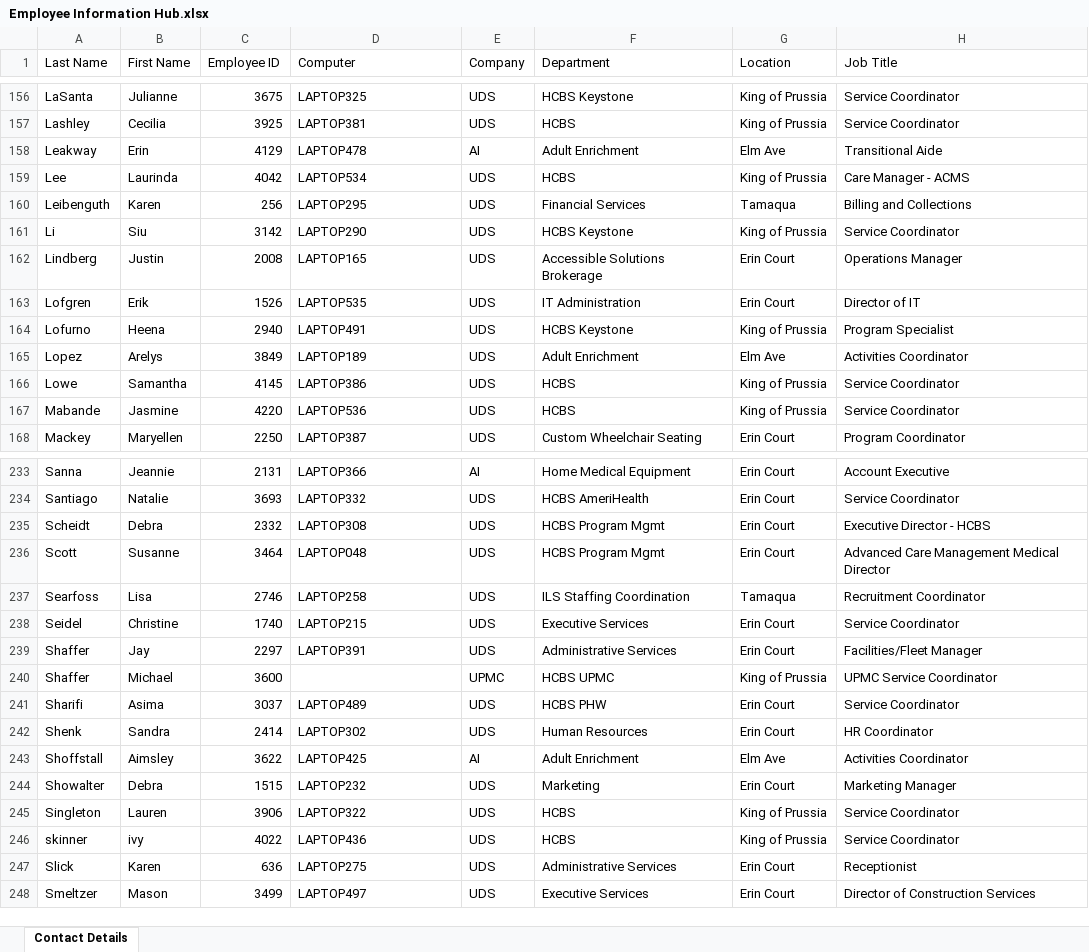
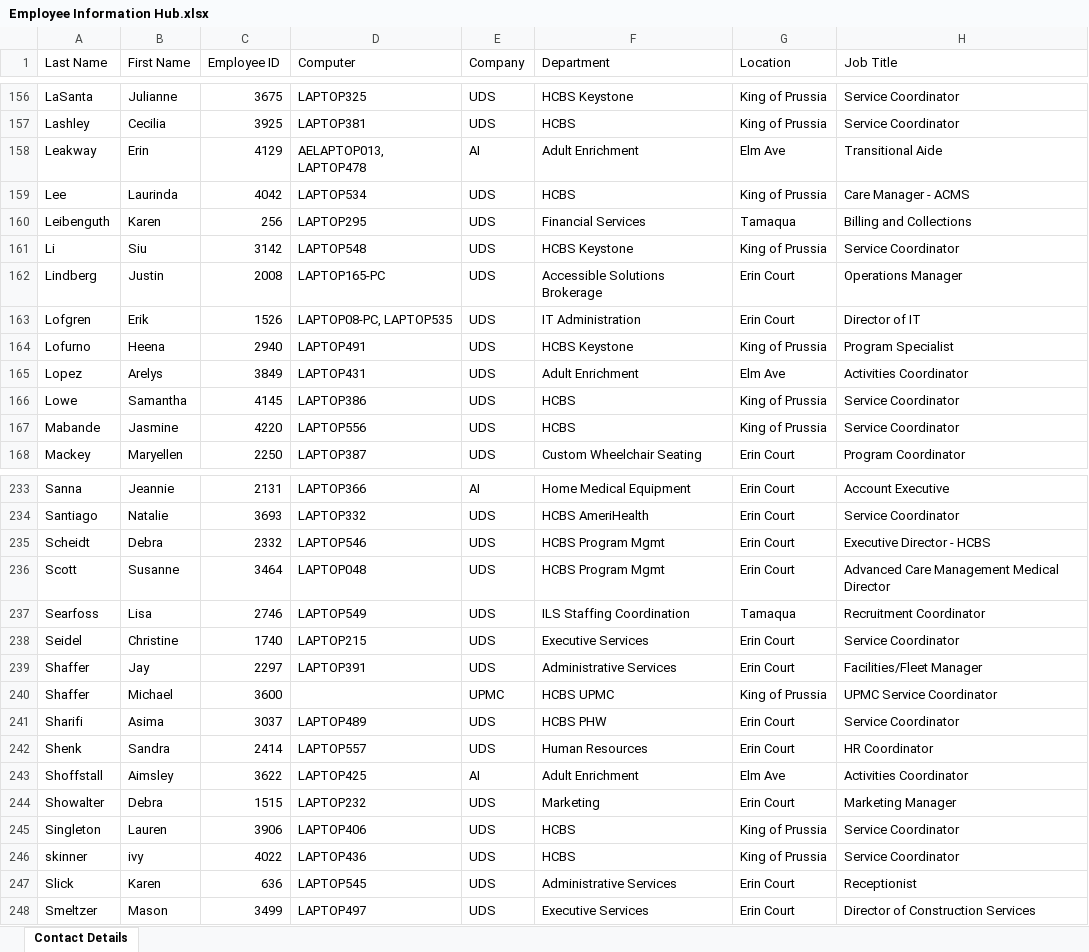
Before and after one commit to citnaluap/ITAssetManagement, an Excel workbook: Tables/Employee Information Hub.xlsx, sheet Contact Details, drawn as a sheet; only a part is shown, gaps mark what is left out; values as stored, in another font and other column widths than the file's, no borders; table styles not drawn; the diff covers the shown part only; the diff names each change by its address in the sheet, - before the commit and + after, or states it on an @@ line.

Commit message:
Update assets data, employee hub sync, and helpdesk mobile layout

```diff
--- a/Tables/Employee Information Hub.xlsx (sheet Contact Details)
+++ b/Tables/Employee Information Hub.xlsx (sheet Contact Details)
-D158 (Computer): LAPTOP478
+D158 (Computer): AELAPTOP013, LAPTOP478
-D161 (Computer): LAPTOP290
+D161 (Computer): LAPTOP548
-D162 (Computer): LAPTOP165
+D162 (Computer): LAPTOP165-PC
-D163 (Computer): LAPTOP535
+D163 (Computer): LAPTOP08-PC, LAPTOP535
-D165 (Computer): LAPTOP189
+D165 (Computer): LAPTOP431
-D167 (Computer): LAPTOP536
+D167 (Computer): LAPTOP556
-D235 (Computer): LAPTOP308
+D235 (Computer): LAPTOP546
-D237 (Computer): LAPTOP258
+D237 (Computer): LAPTOP549
-D242 (Computer): LAPTOP302
+D242 (Computer): LAPTOP557
-D245 (Computer): LAPTOP322
+D245 (Computer): LAPTOP406
-D247 (Computer): LAPTOP275
+D247 (Computer): LAPTOP545
```
Also changed, not shown: 25 edited cells elsewhere in this sheet, public/tables/Employee Information Hub.xlsx, 6 other files.
